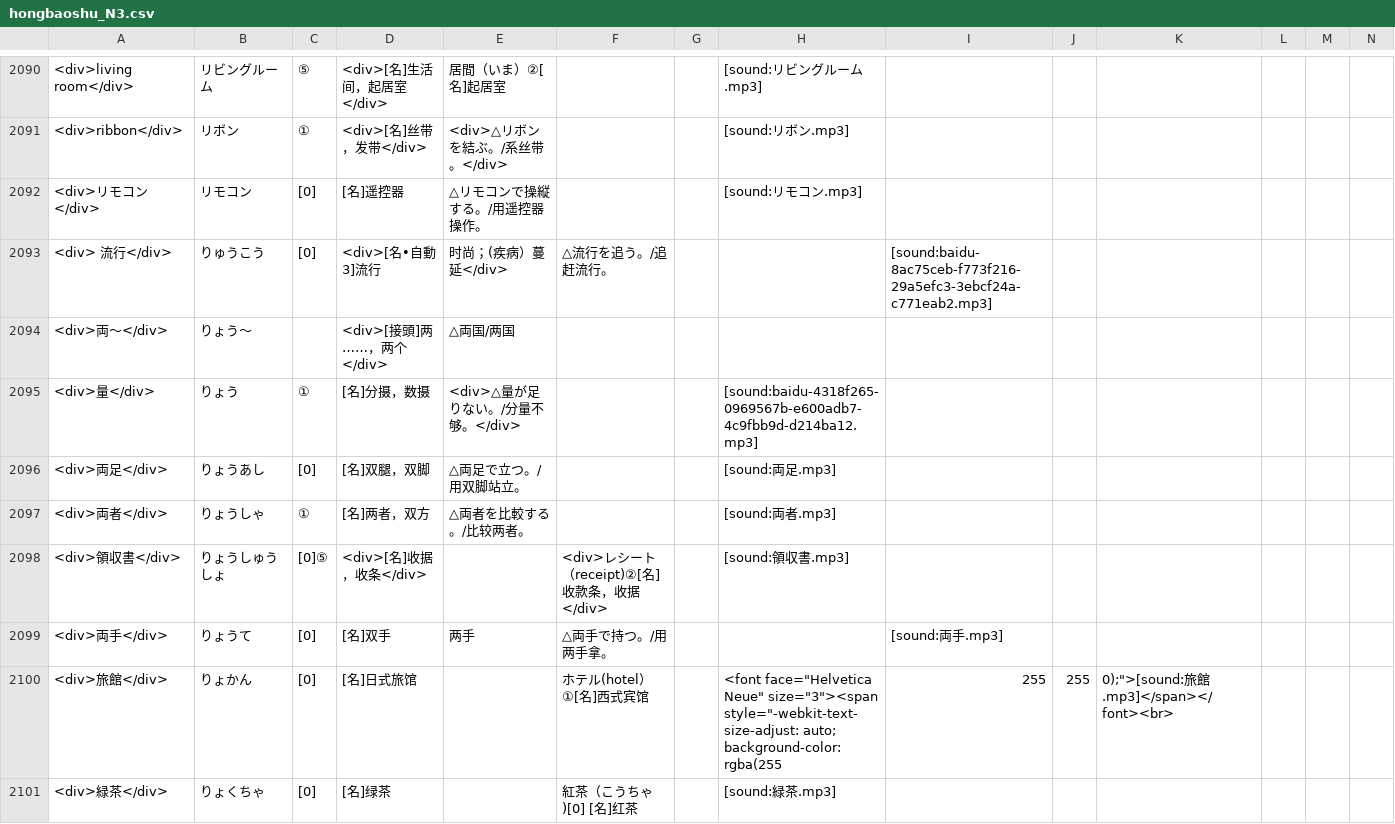
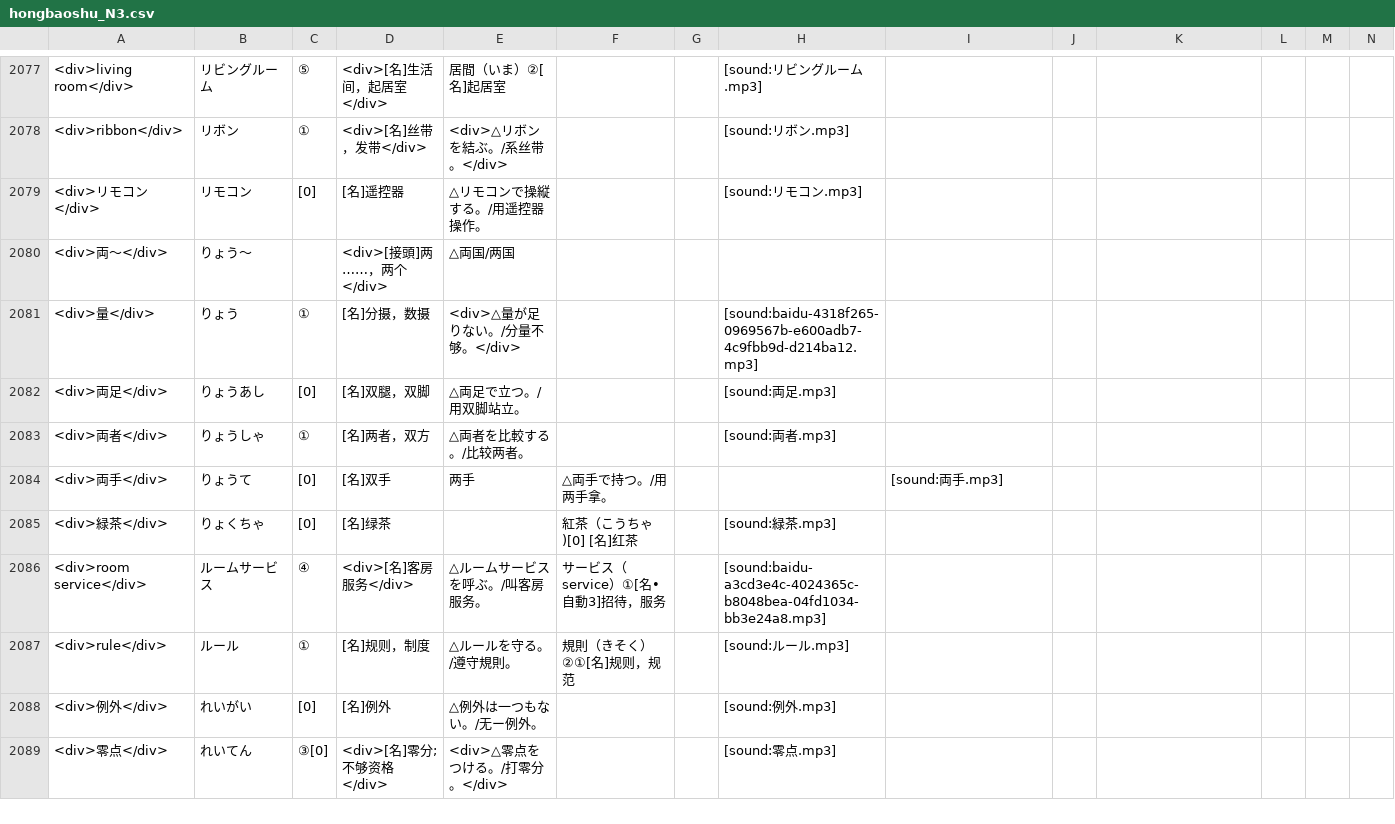
Before and after one commit to HenryLoveMiller/img, a CSV file: hongbaoshu_N3.csv, drawn as a sheet; only a part is shown, gaps mark what is left out; the shorter side is filled out with more unchanged rows; rows hold the shown columns only; the diff covers the shown part only; the diff names each change by its address in the sheet, - before the commit and + after, or states it on an @@ line.

Commit message:
Update hongbaoshu_N3.csv

```diff
--- a/hongbaoshu_N3.csv
+++ b/hongbaoshu_N3.csv
-row 2093: <div> 流行</div> | りゅうこう | [0] | <div>[名•自動3]流行 | 时尚；(疾病）蔓延</div> | △流行を追う。/追赶流行。 |  |  | [sound:baidu-8ac75ceb-f773f216-29a5efc3-3ebcf24a-c771eab2.mp3]
-row 2098: <div>領収書</div> | りょうしゅうしょ | [0]⑤ | <div>[名]收据，收条</div> |  | <div>レシート（receipt)②[名]收款条，收据</div> |  | [sound:領収書.mp3]
-row 2100: <div>旅館</div> | りょかん | [0] | [名]日式旅馆 |  | ホテル(hotel）①[名]西式宾馆 |  | <font face="Helvetica Neue" size="3"><span style="-webkit-text-size-adjust: auto; background-color: rgba(255 | 255 | 255 | 0);">[sound:旅館.mp3]</span></font><br>
```
Also changed, not shown: 21 removed rows elsewhere in this file.
